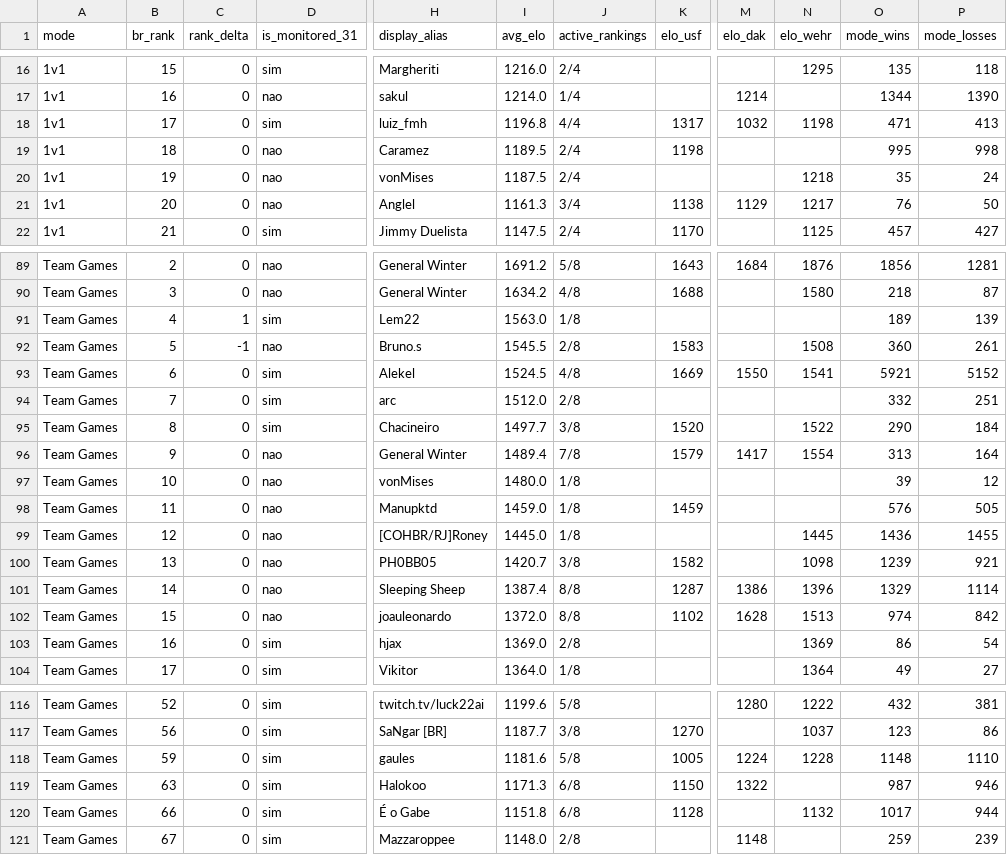
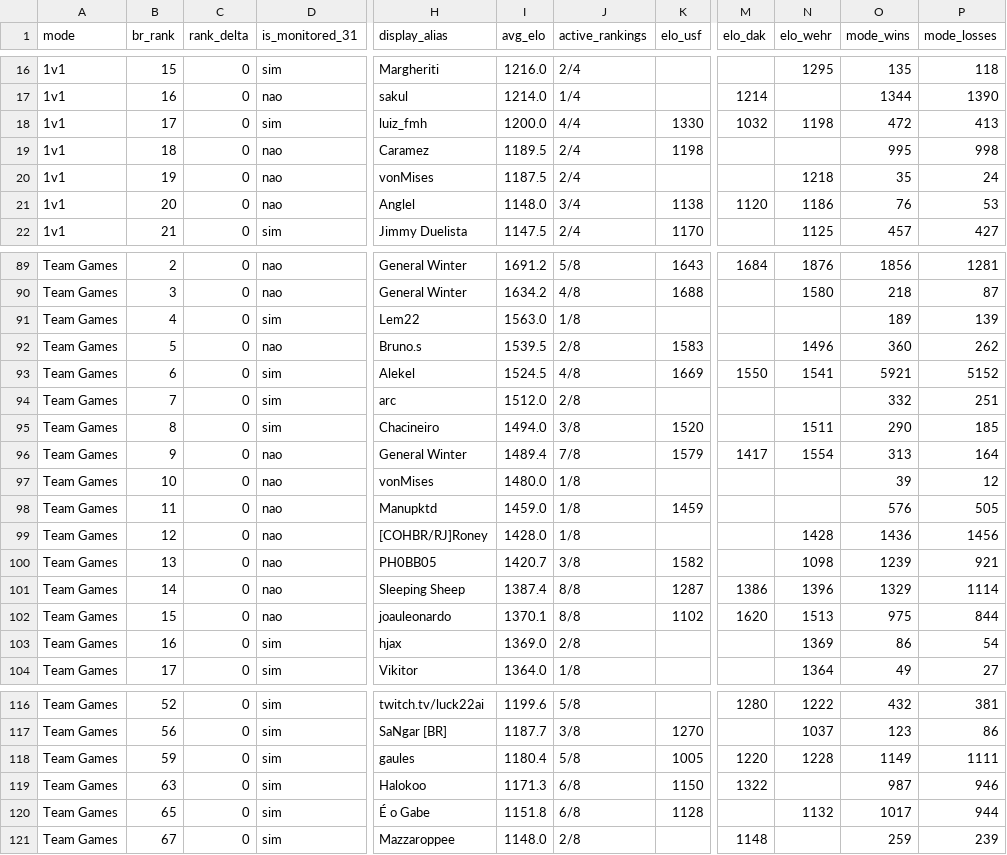
Before and after one commit to nigosky/coh3-br-tracker, a CSV file: top20_br_por_modo.csv, drawn as a sheet; only a part is shown, gaps mark what is left out; the diff covers the shown part only; the diff names each change by its address in the sheet, - before the commit and + after, or states it on an @@ line.

```diff
--- a/top20_br_por_modo.csv
+++ b/top20_br_por_modo.csv
-I18 (avg_elo): 1196.8
+I18 (avg_elo): 1200.0
-K18 (elo_usf): 1317
+K18 (elo_usf): 1330
-O18 (mode_wins): 471
+O18 (mode_wins): 472
-I21 (avg_elo): 1161.3
+I21 (avg_elo): 1148.0
-M21 (elo_dak): 1129
+M21 (elo_dak): 1120
-N21 (elo_wehr): 1217
+N21 (elo_wehr): 1186
-P21 (mode_losses): 50
+P21 (mode_losses): 53
-C91 (rank_delta): 1
+C91 (rank_delta): 0
-C92 (rank_delta): -1
+C92 (rank_delta): 0
-I92 (avg_elo): 1545.5
+I92 (avg_elo): 1539.5
-N92 (elo_wehr): 1508
+N92 (elo_wehr): 1496
-P92 (mode_losses): 261
+P92 (mode_losses): 262
-I95 (avg_elo): 1497.7
+I95 (avg_elo): 1494.0
-N95 (elo_wehr): 1522
+N95 (elo_wehr): 1511
-P95 (mode_losses): 184
+P95 (mode_losses): 185
-I99 (avg_elo): 1445.0
+I99 (avg_elo): 1428.0
-N99 (elo_wehr): 1445
+N99 (elo_wehr): 1428
-P99 (mode_losses): 1455
+P99 (mode_losses): 1456
-I102 (avg_elo): 1372.0
+I102 (avg_elo): 1370.1
-M102 (elo_dak): 1628
+M102 (elo_dak): 1620
-O102 (mode_wins): 974
+O102 (mode_wins): 975
-P102 (mode_losses): 842
+P102 (mode_losses): 844
-I118 (avg_elo): 1181.6
+I118 (avg_elo): 1180.4
-M118 (elo_dak): 1224
+M118 (elo_dak): 1220
-O118 (mode_wins): 1148
+O118 (mode_wins): 1149
-P118 (mode_losses): 1110
+P118 (mode_losses): 1111
-B120 (br_rank): 66
+B120 (br_rank): 65
```
Also changed, not shown: 1 added row, 1 removed row and 25 edited cells elsewhere in this file, jogadores_br_steam.csv, 4 other files.
